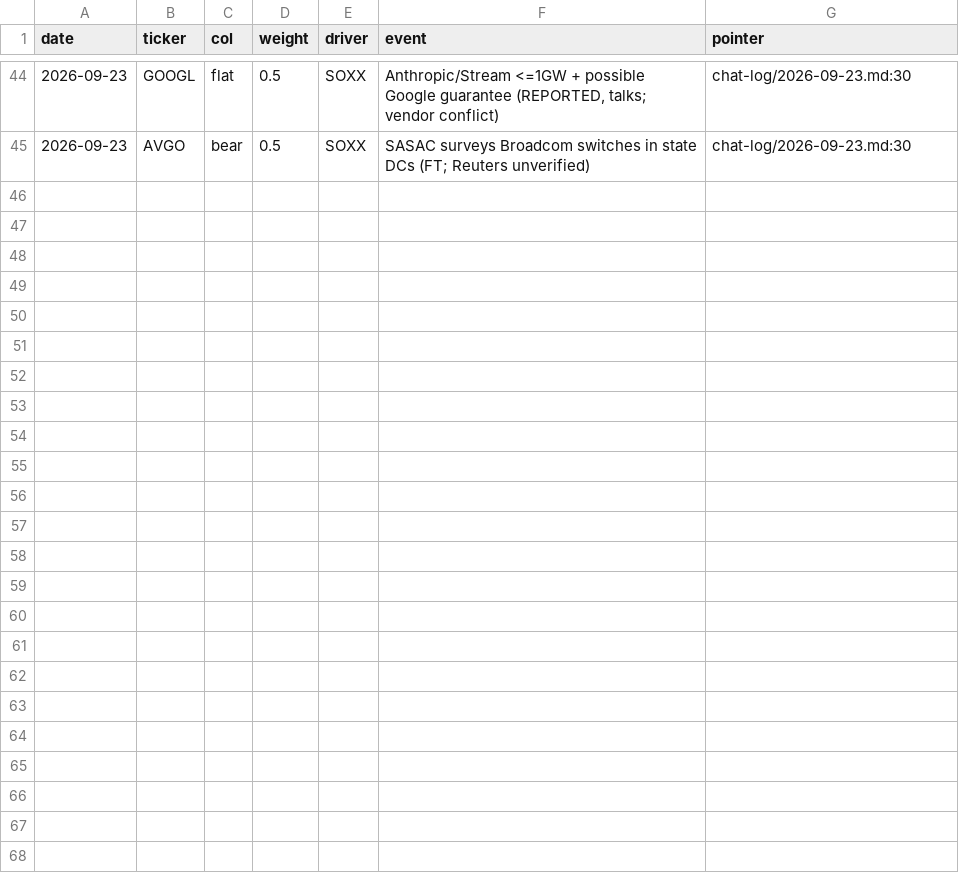
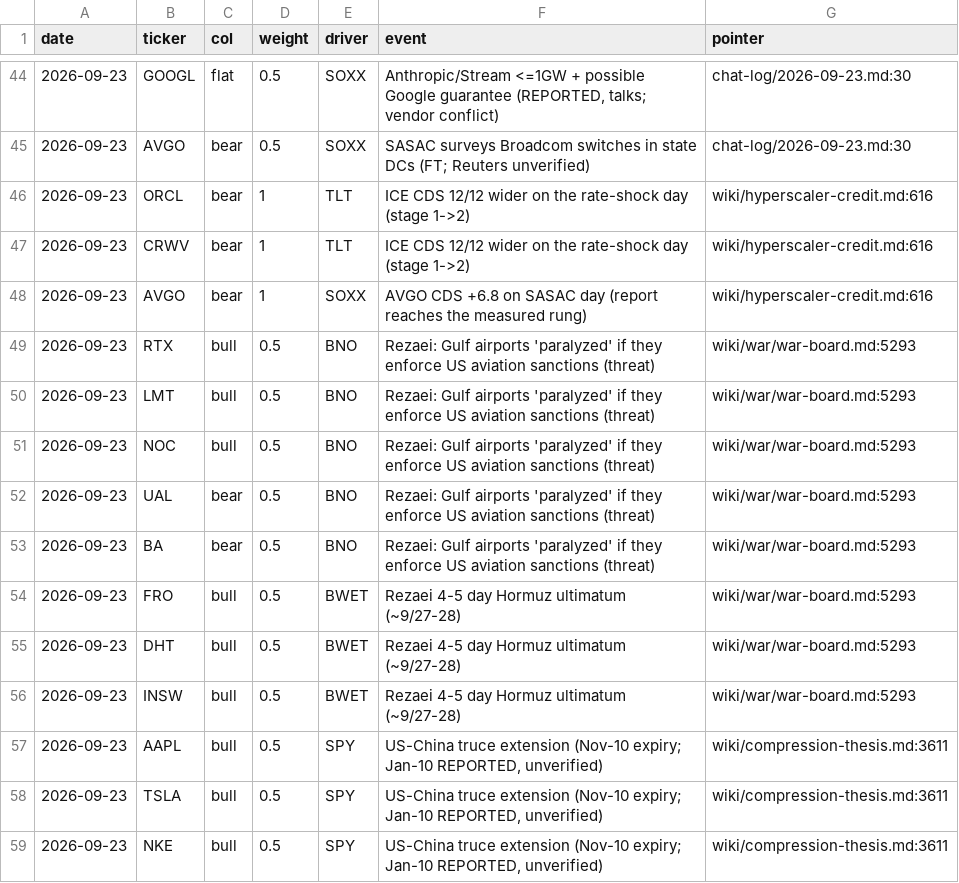
Before and after one commit to smsyt4sjvc-crypto/INMA-, a CSV file: research-vault/data/money/marks.csv, drawn as a sheet; only a part is shown, gaps mark what is left out.

```diff
--- a/research-vault/data/money/marks.csv
+++ b/research-vault/data/money/marks.csv
@@ -45 +45,15 @@ date,ticker,col,weight,driver,event,pointer
 2026-09-23,AVGO,bear,0.5,SOXX,SASAC surveys Broadcom switches in state DCs (FT; Reuters unverified),chat-log/2026-09-23.md:30
+2026-09-23,ORCL,bear,1,TLT,ICE CDS 12/12 wider on the rate-shock day (stage 1->2),wiki/hyperscaler-credit.md:616
+2026-09-23,CRWV,bear,1,TLT,ICE CDS 12/12 wider on the rate-shock day (stage 1->2),wiki/hyperscaler-credit.md:616
+2026-09-23,AVGO,bear,1,SOXX,AVGO CDS +6.8 on SASAC day (report reaches the measured rung),wiki/hyperscaler-credit.md:616
+2026-09-23,RTX,bull,0.5,BNO,Rezaei: Gulf airports 'paralyzed' if they enforce US aviation sanctions (threat),wiki/war/war-board.md:5293
+2026-09-23,LMT,bull,0.5,BNO,Rezaei: Gulf airports 'paralyzed' if they enforce US aviation sanctions (threat),wiki/war/war-board.md:5293
+2026-09-23,NOC,bull,0.5,BNO,Rezaei: Gulf airports 'paralyzed' if they enforce US aviation sanctions (threat),wiki/war/war-board.md:5293
+2026-09-23,UAL,bear,0.5,BNO,Rezaei: Gulf airports 'paralyzed' if they enforce US aviation sanctions (threat),wiki/war/war-board.md:5293
+2026-09-23,BA,bear,0.5,BNO,Rezaei: Gulf airports 'paralyzed' if they enforce US aviation sanctions (threat),wiki/war/war-board.md:5293
+2026-09-23,FRO,bull,0.5,BWET,Rezaei 4-5 day Hormuz ultimatum (~9/27-28),wiki/war/war-board.md:5293
+2026-09-23,DHT,bull,0.5,BWET,Rezaei 4-5 day Hormuz ultimatum (~9/27-28),wiki/war/war-board.md:5293
+2026-09-23,INSW,bull,0.5,BWET,Rezaei 4-5 day Hormuz ultimatum (~9/27-28),wiki/war/war-board.md:5293
+2026-09-23,AAPL,bull,0.5,SPY,"US-China truce extension (Nov-10 expiry; Jan-10 REPORTED, unverified)",wiki/compression-thesis.md:3611
+2026-09-23,TSLA,bull,0.5,SPY,"US-China truce extension (Nov-10 expiry; Jan-10 REPORTED, unverified)",wiki/compression-thesis.md:3611
+2026-09-23,NKE,bull,0.5,SPY,"US-China truce extension (Nov-10 expiry; Jan-10 REPORTED, unverified)",wiki/compression-thesis.md:3611
```
Also changed, not shown: 51 other files.
